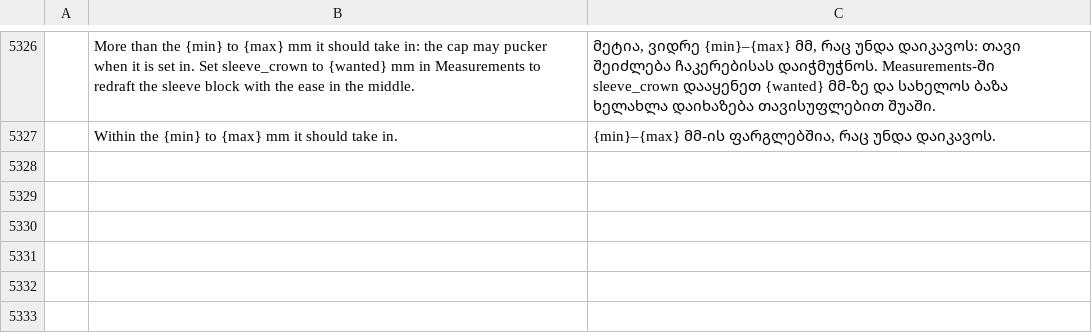
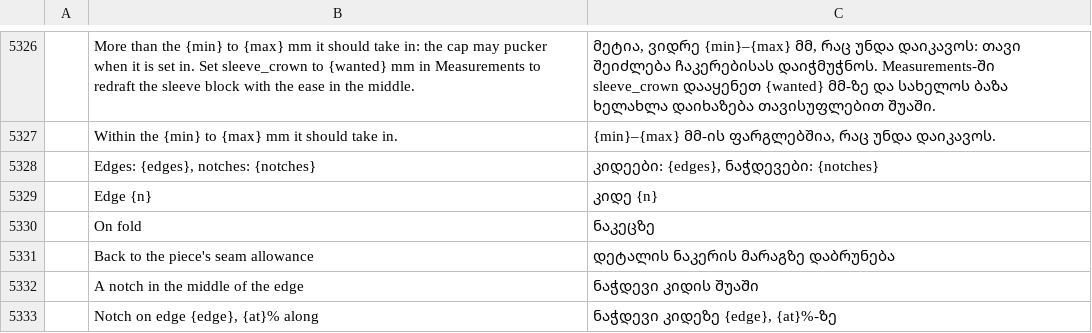
Before and after one commit to SiteSentrix/patternfoundry, a TSV file: crates/ui-egui/src/i18n/ka.tsv, drawn as a sheet; only a part is shown, gaps mark what is left out; the diff names each change by its address in the sheet, - before the commit and + after, or states it on an @@ line.

```diff
--- a/crates/ui-egui/src/i18n/ka.tsv
+++ b/crates/ui-egui/src/i18n/ka.tsv
+row 5328:  | Edges: {edges}, notches: {notches} | კიდეები: {edges}, ნაჭდევები: {notches}
+row 5329:  | Edge {n} | კიდე {n}
+row 5330:  | On fold | ნაკეცზე
+row 5331:  | Back to the piece's seam allowance | დეტალის ნაკერის მარაგზე დაბრუნება
+row 5332:  | A notch in the middle of the edge | ნაჭდევი კიდის შუაში
+row 5333:  | Notch on edge {edge}, {at}% along | ნაჭდევი კიდეზე {edge}, {at}%-ზე
```
Also changed, not shown: crates/ui-egui/src/i18n/bg.tsv, crates/ui-egui/src/i18n/el.tsv, 24 other files.
